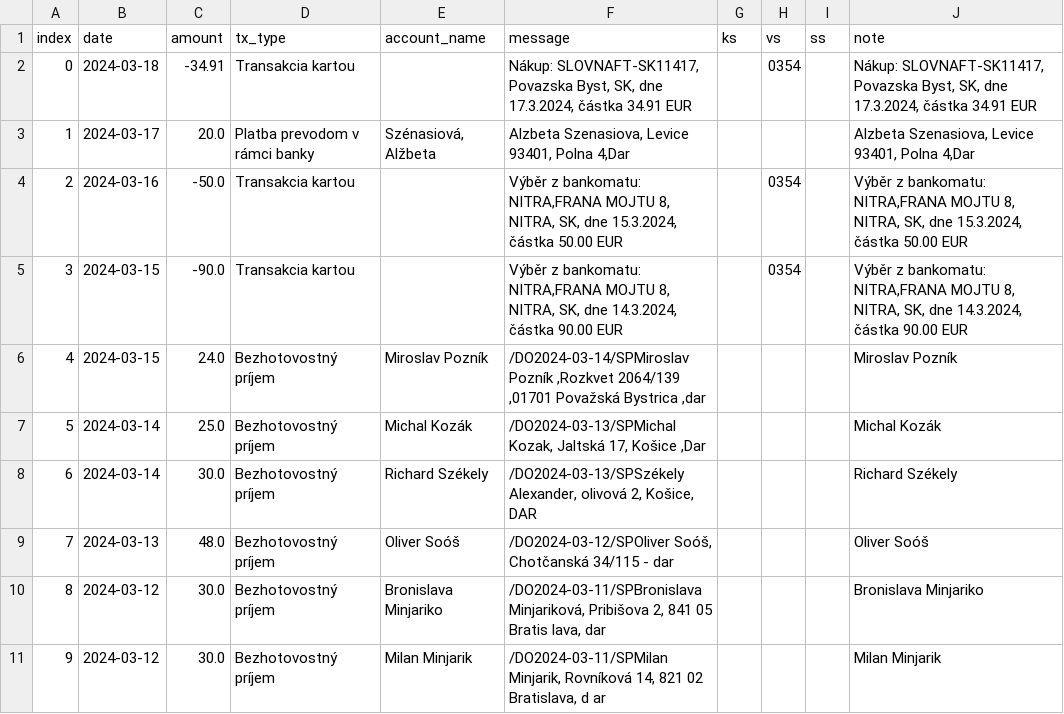
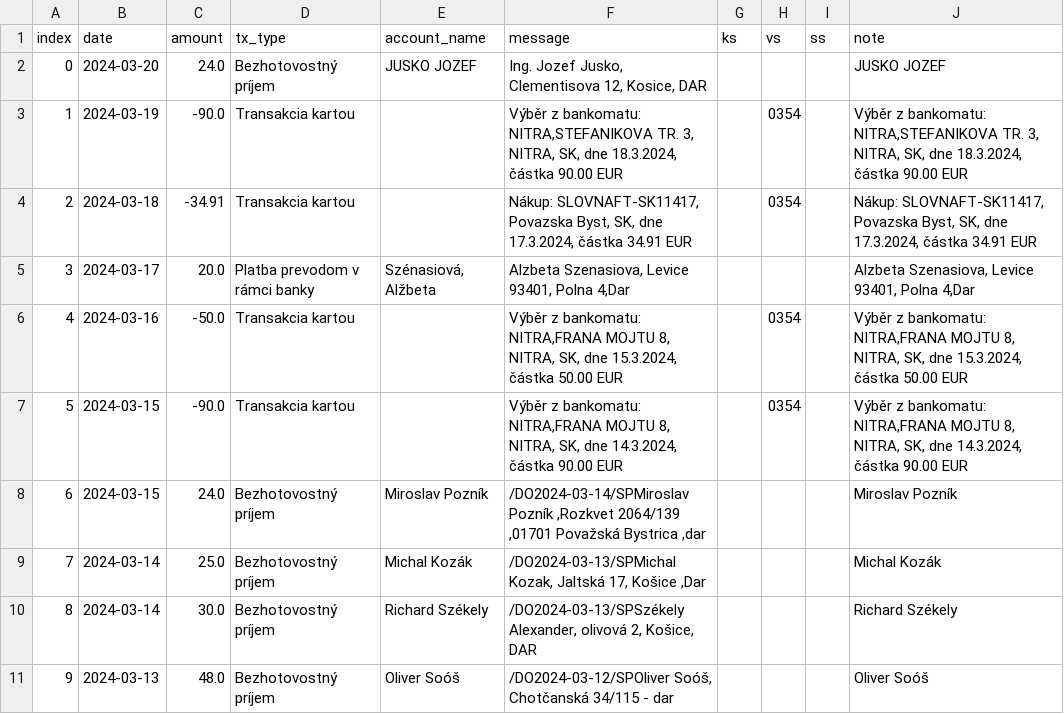
Before and after one commit to matusv/presidential-elections-slovakia-2024, a CSV file: accounts/Róbert Švec 2202752146.csv, drawn as a sheet; only a part is shown; the shorter side is filled out with more unchanged rows; addresses are those after the commit; the diff names each change by its address in the sheet, - before the commit and + after, or states it on an @@ line.

```diff
--- a/accounts/Róbert Švec 2202752146.csv
+++ b/accounts/Róbert Švec 2202752146.csv
+row 2: 0 | 2024-03-20 | 24.0 | Bezhotovostný príjem | JUSKO JOZEF | Ing. Jozef Jusko, Clementisova 12, Kosice, DAR |  |  |  | JUSKO JOZEF
+row 3: 1 | 2024-03-19 | -90.0 | Transakcia kartou |  | Výběr z bankomatu: NITRA,STEFANIKOVA TR. 3, NITRA, SK, dne 18.3.2024, částka 90.00 EUR |  | 0354 |  | Výběr z bankomatu: NITRA,STEFANIKOVA TR. 3, NITRA, SK, dne 18.3.2024, částka 90.00 EUR
@@ column A (index) renumbered from row 4 down @@
```
Also changed, not shown: accounts/Krisztián Forró 8db6a6bd6f.csv, accounts/Peter Pellegrini 5212516917.csv, 8 other files.
